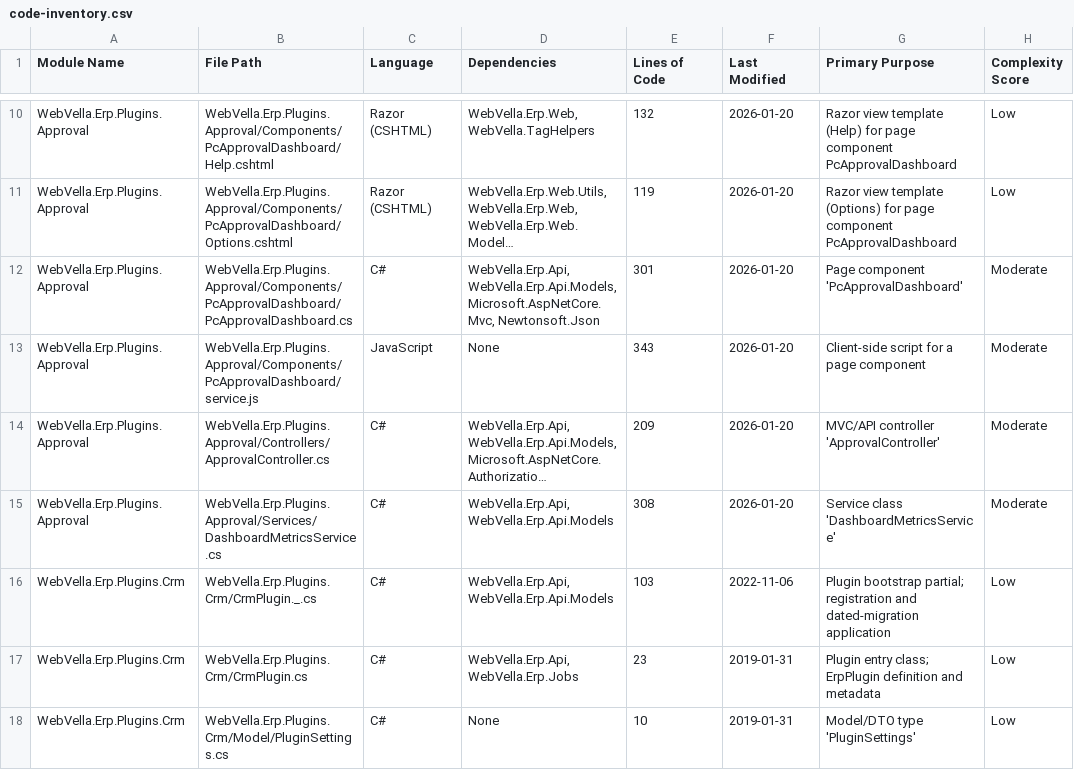
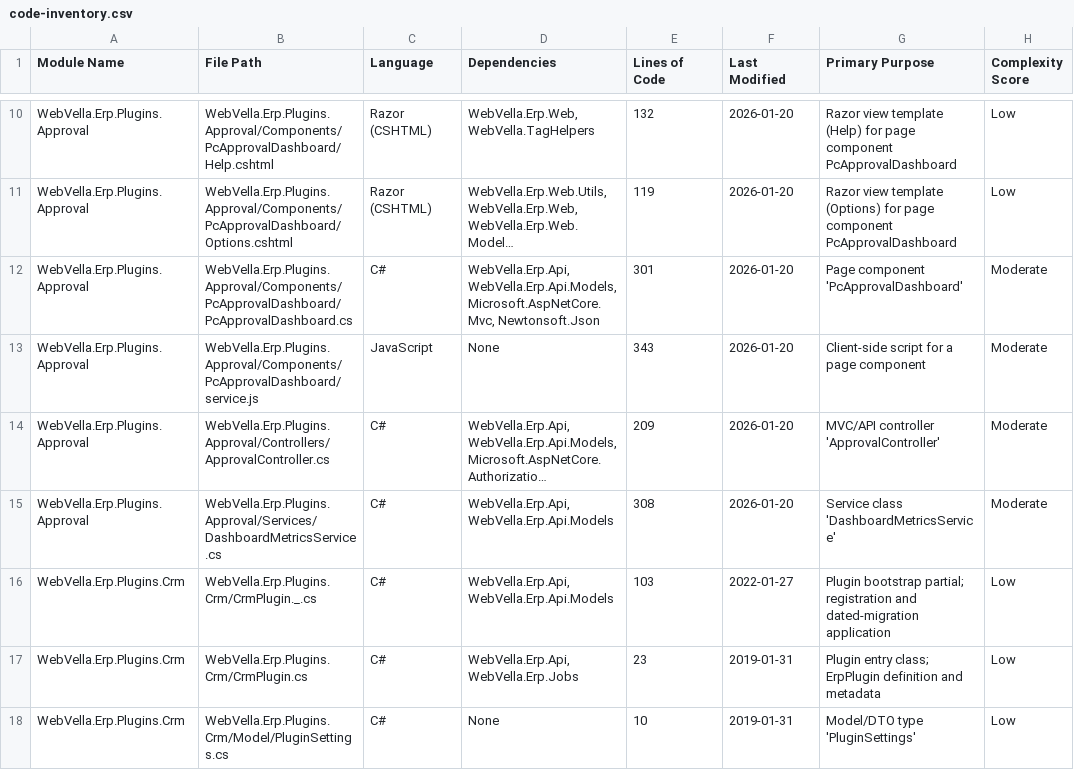
Before and after one commit to blitzy-public-samples/blitzy-WebVella-ERP, a CSV file: docs/reverse-engineering/code-inventory.csv, drawn as a sheet; only a part is shown, gaps mark what is left out; long unchanged cells end in …; the diff names each change by its address in the sheet, - before the commit and + after, or states it on an @@ line.

Commit message:
docs(reverse-engineering): fix QA findings F1 (CSV date) & F2 (citation off-by-one)
Resolve two MAJOR QA accuracy findings in the reverse-engineering suite:

- F1 (code-inventory.csv): correct 'Last Modified' for
  WebVella.Erp.Plugins.Crm/CrmPlugin._.cs from 2022-11-06 to 2022-01-27
  to match git log -1 --format=%cs (the CSV's stated date convention).
  Full git history for the file is {2022-01-27, 2019-01-31}; the prior
  value matched no commit. CSV header, 8-field structure, and 1295-row
  count are preserved unchanged.

- F2 (architecture.md:254): correct the response-envelope StatusCode
  citation from WebVella.Erp/Api/Models/BaseModels.cs:30 (a blank line)
  to :29, where 'public HttpStatusCode StatusCode' is actually declared.
  Isolated off-by-one; the 6 sibling BaseModels.cs citations were already
  correct and are unchanged.

Analysis-only: no production source modified; changes confined to
docs/reverse-engineering/. Both findings re-verified by re-running the
QA reproduction commands (git/sed/grep).

```diff
--- a/docs/reverse-engineering/code-inventory.csv
+++ b/docs/reverse-engineering/code-inventory.csv
-F16 (Last Modified): 2022-11-06
+F16 (Last Modified): 2022-01-27
```
Also changed, not shown: 1 other file.
